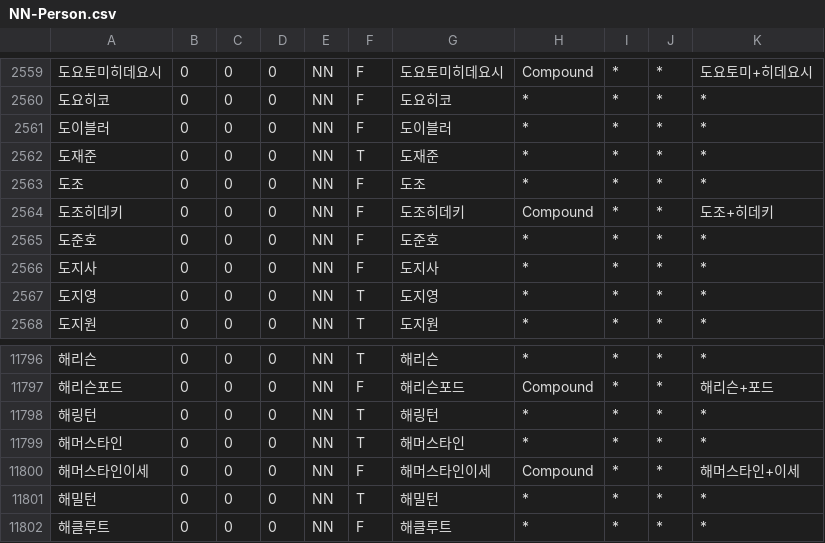
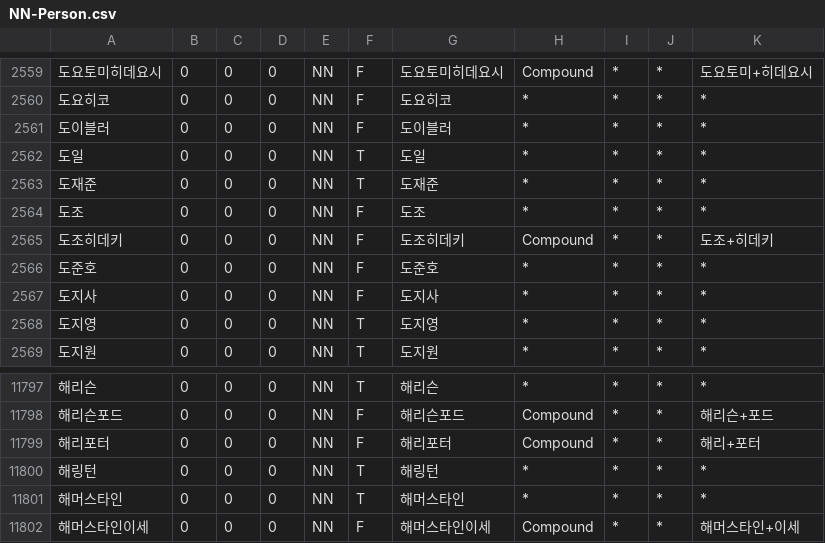
Before and after one commit to deepsearch-hq/mecab-ko-dic, a CSV file: seed/NN-Person.csv, drawn as a sheet; only a part is shown, gaps mark what is left out; the shorter side is filled out with more unchanged rows; the diff names each change by its address in the sheet, - before the commit and + after, or states it on an @@ line.

Commit message:
* 수정: 사람 이름 어휘 추가

```diff
--- a/seed/NN-Person.csv
+++ b/seed/NN-Person.csv
+row 2562: 도일 | 0 | 0 | 0 | NN | T | 도일 | * | * | * | *
+row 11799: 해리포터 | 0 | 0 | 0 | NN | F | 해리포터 | Compound | * | * | 해리+포터
```
